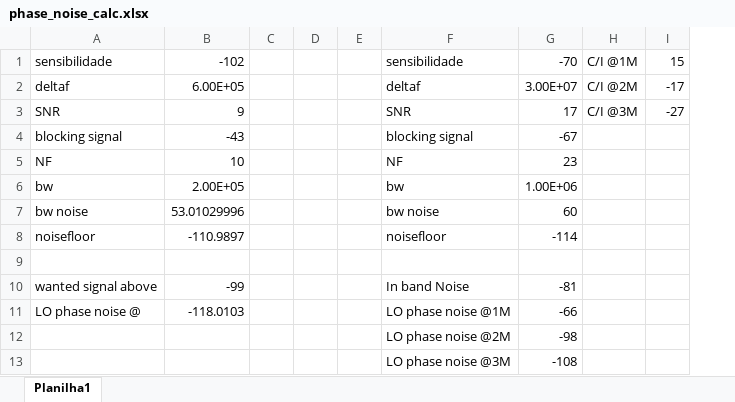
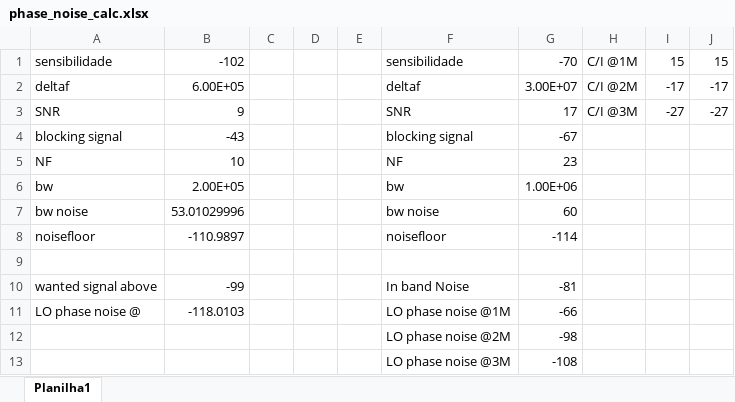
Before and after one commit to Andersonfw/ADPLL, an Excel workbook: phase_noise_calc.xlsx, sheet Planilha1, drawn as a sheet; values as stored, in another font and other column widths than the file's, no borders; charts and pictures not drawn; the diff names each change by its address in the sheet, - before the commit and + after, or states it on an @@ line.

```diff
--- a/phase_noise_calc.xlsx (sheet Planilha1)
+++ b/phase_noise_calc.xlsx (sheet Planilha1)
+column J, rows 1-3: 15 | -17 | -27
```
Also changed, not shown: 26 other files.
